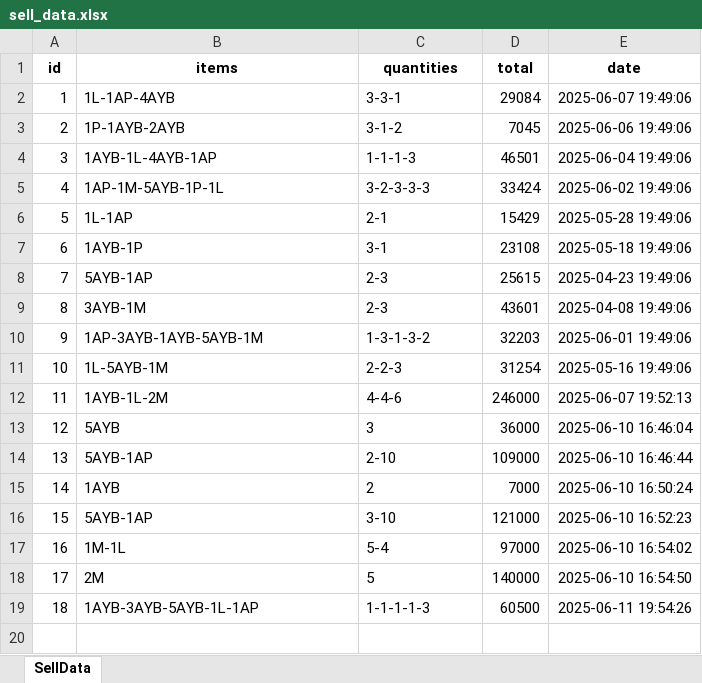
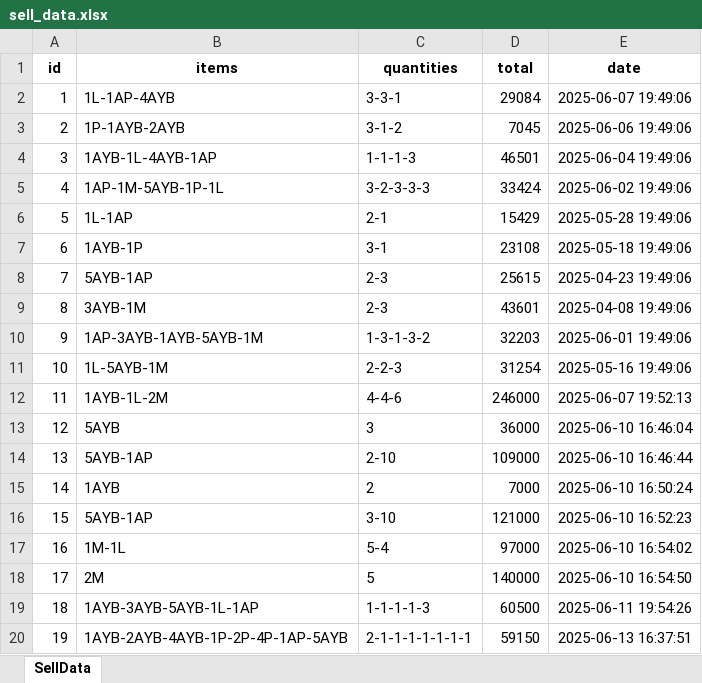
Before and after one commit to ChrisVelasco0312/mi-tiendita-soft, an Excel workbook: src/business/data/sell_data.xlsx, sheet SellData, drawn as a sheet; values as stored, in another font and other column widths than the file's, no borders; the diff names each change by its address in the sheet, - before the commit and + after, or states it on an @@ line.

```diff
--- a/src/business/data/sell_data.xlsx (sheet SellData)
+++ b/src/business/data/sell_data.xlsx (sheet SellData)
+row 20: 19 | 1AYB-2AYB-4AYB-1P-2P-4P-1AP-5AYB | 2-1-1-1-1-1-1-1 | 59150 | 2025-06-13 16:37:51
```
Also changed, not shown: src/business/data/product_stock_data.xlsx, 4 other files.
